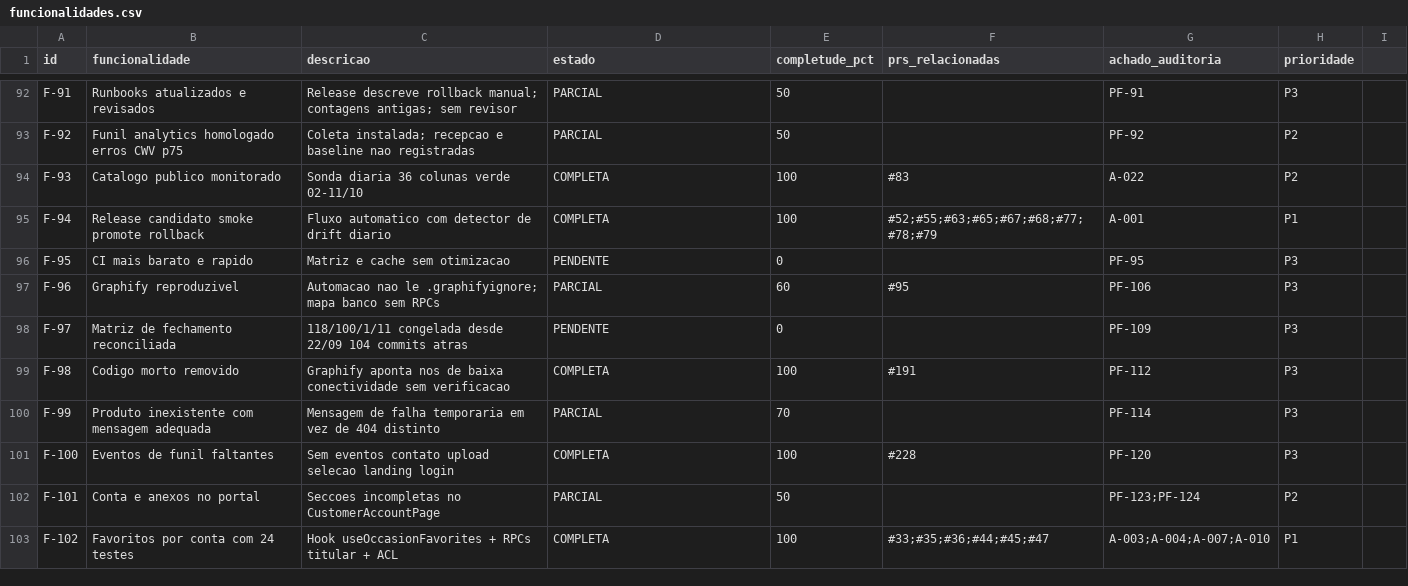
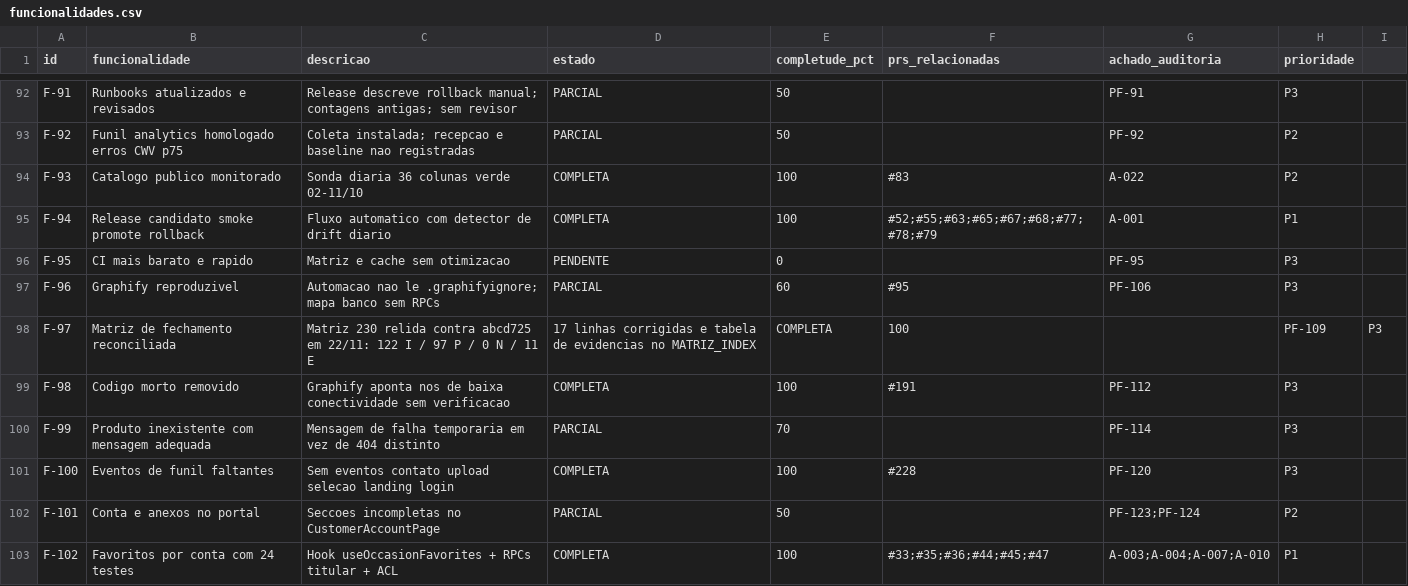
Before and after one commit to adm01-debug/Promo_Brindes_V1, a CSV file: analise-prs/funcionalidades.csv, drawn as a sheet; only a part is shown, gaps mark what is left out.

```diff
--- a/analise-prs/funcionalidades.csv
+++ b/analise-prs/funcionalidades.csv
@@ -97,3 +97,3 @@ F-95,CI mais barato e rapido,Matriz e cache sem otimizacao,PENDENTE,0,,PF-95,P3
 F-96,Graphify reproduzivel,Automacao nao le .graphifyignore; mapa banco sem RPCs,PARCIAL,60,#95,PF-106,P3
-F-97,Matriz de fechamento reconciliada,118/100/1/11 congelada desde 22/09 104 commits atras,PENDENTE,0,,PF-109,P3
+F-97,Matriz de fechamento reconciliada,Matriz 230 relida contra abcd725 em 22/11: 122 I / 97 P / 0 N / 11 E, 17 linhas corrigidas e tabela de evidencias no MATRIZ_INDEX,COMPLETA,100,,PF-109,P3
 F-98,Codigo morto removido,Graphify aponta nos de baixa conectividade sem verificacao,COMPLETA,100,#191,PF-112,P3
```
Also changed, not shown: docs/MATRIZ_FECHAMENTO_PLANOS_20260912.csv, 2 other files.
